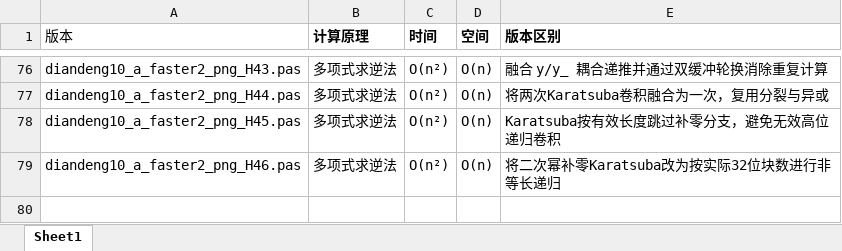
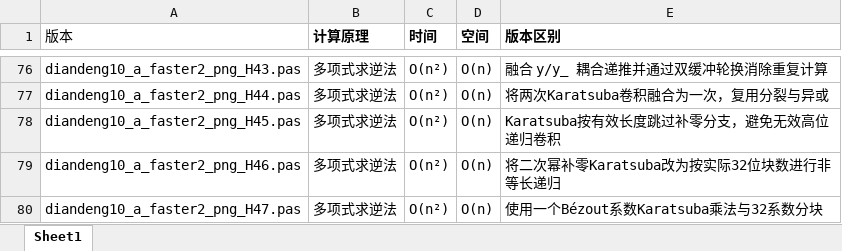
Before and after one commit to axpokl/LightOut, an Excel workbook: diandeng版本说明.xlsx, sheet Sheet1, drawn as a sheet; only a part is shown, gaps mark what is left out; values as stored, in another font and other column widths than the file's, no borders; the diff names each change by its address in the sheet, - before the commit and + after, or states it on an @@ line.

```diff
--- a/diandeng版本说明.xlsx (sheet Sheet1)
+++ b/diandeng版本说明.xlsx (sheet Sheet1)
+row 80: diandeng10_a_faster2_png_H47.pas | 多项式求逆法 | O(n²) | O(n) | 使用一个Bézout系数Karatsuba乘法与32系数分块
```
Also changed, not shown: all_results.xlsx, 10 other files.
